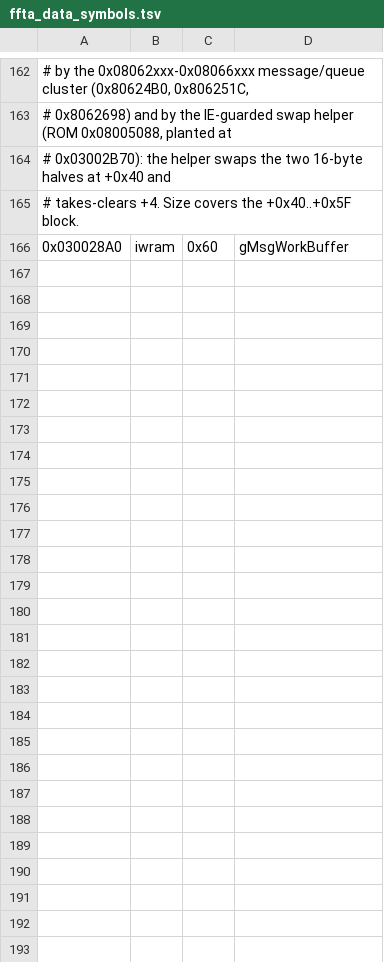
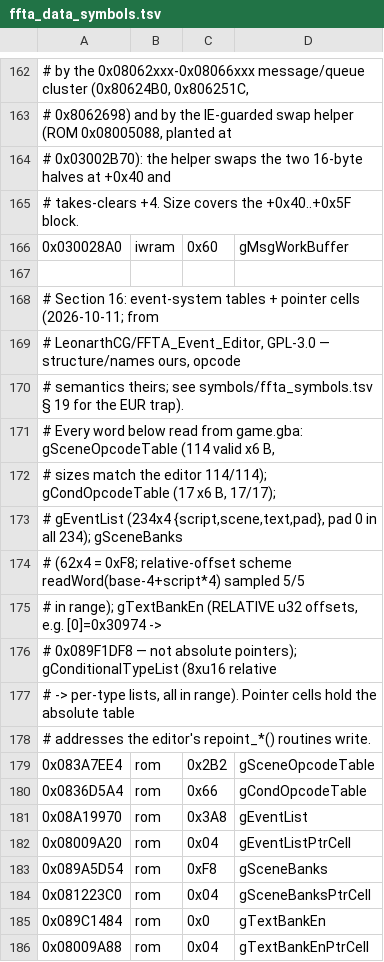
Before and after one commit to james2doyle/ffta-recomp, a TSV file: symbols/ffta_data_symbols.tsv, drawn as a sheet; only a part is shown, gaps mark what is left out; the diff covers the shown part only; the diff names each change by its address in the sheet, - before the commit and + after, or states it on an @@ line.

Commit message:
symbols: import Event-Editor VM handlers/tables + Engine-Hacks delta (2026-10-11)
ffta_symbols.tsv §19: 111 scene + 17 conditionals VM opcode handlers
(USA dispatch tables @0x083A7EE4/@0x0836D5A4 read from game.gba; editor
addresses are EUR — trap documented in-file). §20: 11 prologue-verified
Engine-Hacks call targets incl. rng_next @0x08002804.
ffta_data_symbols.tsv §16: event-system tables/cells + 8 cond lists;
§17: 8 EH RAM cells. reference/event-vm.md: two-VM section + 0x08122A00
correction. Attribution: Event Editor (GPL-3.0, reference only).

cycle PASS (discovery 55102->55350, attract hash unchanged);
check.py 13/13 ALL PASS (route_G/K + user_load FULLY_STATIC).

```diff
--- a/symbols/ffta_data_symbols.tsv
+++ b/symbols/ffta_data_symbols.tsv
+row 167: (empty)
+row 168: # Section 16: event-system tables + pointer cells (2026-10-11; from
+row 169: # LeonarthCG/FFTA_Event_Editor, GPL-3.0 — structure/names ours, opcode
+row 170: # semantics theirs; see symbols/ffta_symbols.tsv § 19 for the EUR trap).
+row 171: # Every word below read from game.gba: gSceneOpcodeTable (114 valid x6 B,
+row 172: # sizes match the editor 114/114); gCondOpcodeTable (17 x6 B, 17/17);
+row 173: # gEventList (234x4 {script,scene,text,pad}, pad 0 in all 234); gSceneBanks
+row 174: # (62x4 = 0xF8; relative-offset scheme readWord(base-4+script*4) sampled 5/5
+row 175: # in range); gTextBankEn (RELATIVE u32 offsets, e.g. [0]=0x30974 ->
+row 176: # 0x089F1DF8 — not absolute pointers); gConditionalTypeList (8xu16 relative
+row 177: # -> per-type lists, all in range). Pointer cells hold the absolute table
+row 178: # addresses the editor's repoint_*() routines write.
+row 179: 0x083A7EE4 | rom | 0x2B2 | gSceneOpcodeTable
+row 180: 0x0836D5A4 | rom | 0x66 | gCondOpcodeTable
+row 181: 0x08A19970 | rom | 0x3A8 | gEventList
+row 182: 0x08009A20 | rom | 0x04 | gEventListPtrCell
+row 183: 0x089A5D54 | rom | 0xF8 | gSceneBanks
+row 184: 0x081223C0 | rom | 0x04 | gSceneBanksPtrCell
+row 185: 0x089C1484 | rom | 0x0 | gTextBankEn
+row 186: 0x08009A88 | rom | 0x04 | gTextBankEnPtrCell
```
Also changed, not shown: 36 added rows elsewhere in this file, 4 other files.
